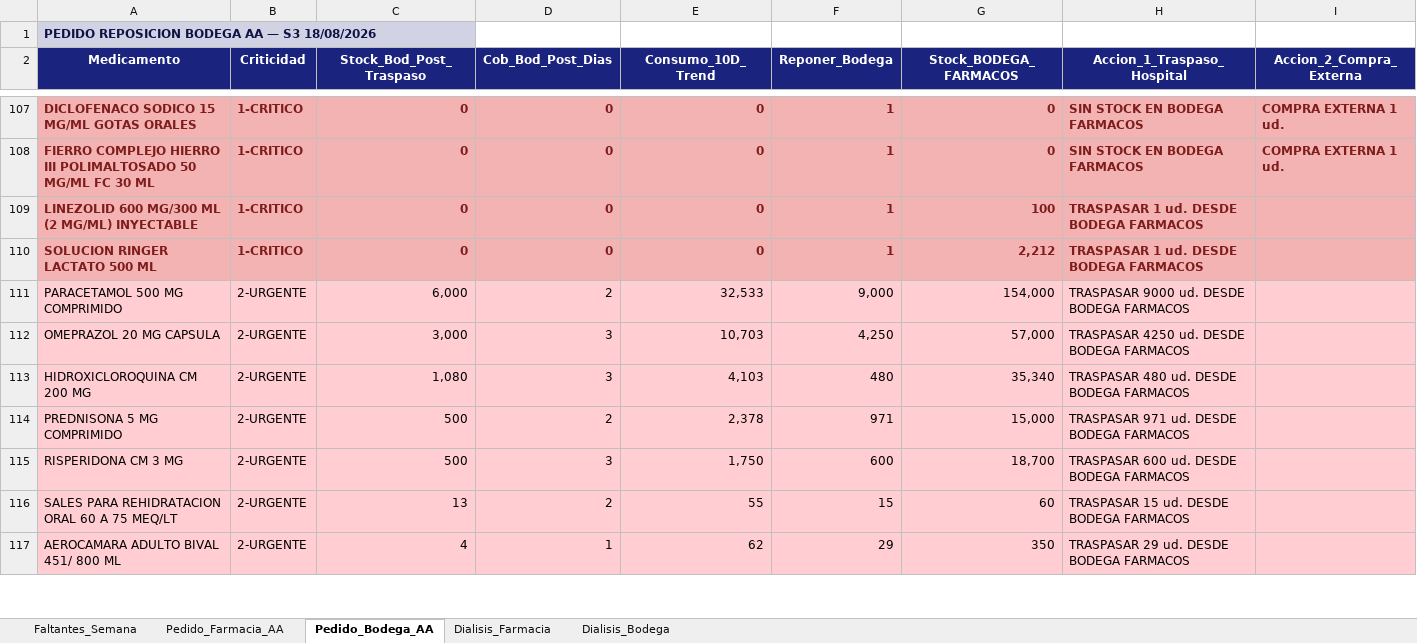
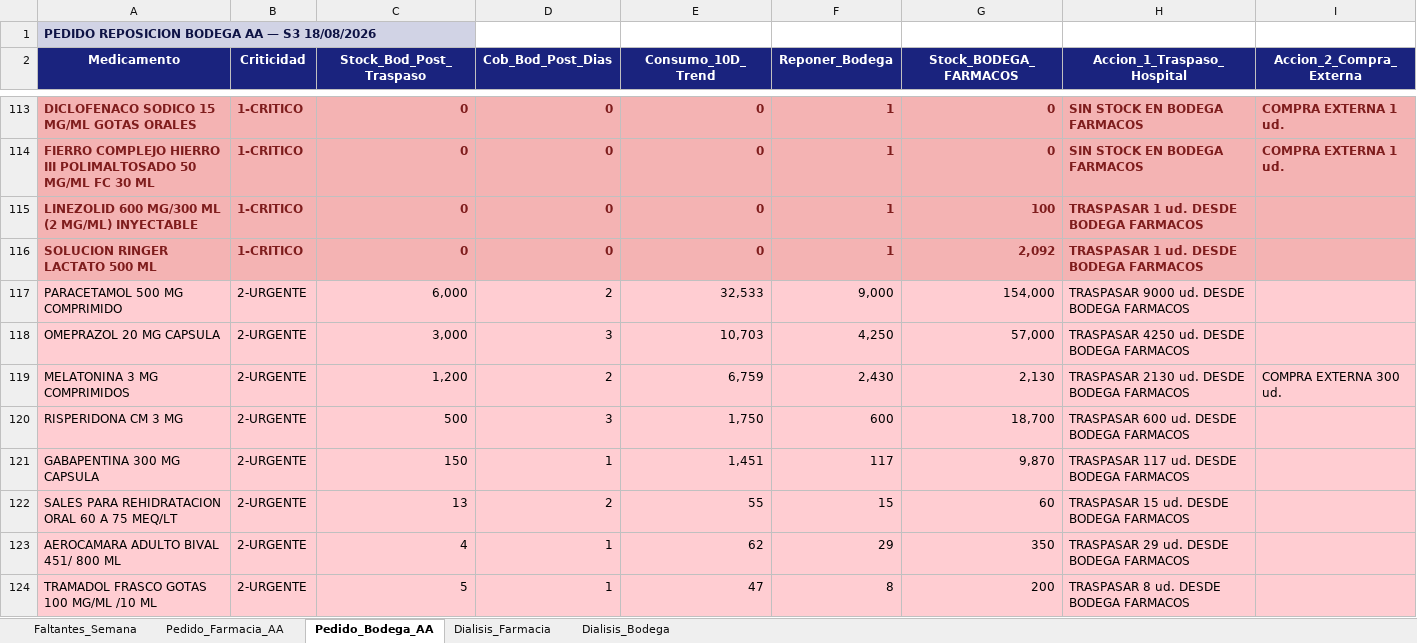
Before and after one commit to danielalfonsocc-rgb/maestro-aa-farmacia, an Excel workbook: Resumen_Pedidos_AA.xlsx, sheet Pedido_Bodega_AA, drawn as a sheet; only a part is shown, gaps mark what is left out; values as stored, in another font and other column widths than the file's, no borders; removed rows and columns are numbered as before the commit, all else as after; the diff covers the shown part only; the diff names each change by its address in the sheet, - before the commit and + after, or states it on an @@ line.

```diff
--- a/Resumen_Pedidos_AA.xlsx (sheet Pedido_Bodega_AA)
+++ b/Resumen_Pedidos_AA.xlsx (sheet Pedido_Bodega_AA)
-G116 (Stock_BODEGA_FARMACOS): 2,212
+G116 (Stock_BODEGA_FARMACOS): 2,092
-row 113: HIDROXICLOROQUINA CM 200 MG | 2-URGENTE | 1,080 | 3 | 4,103 | 480 | 35,340 | TRASPASAR 480 ud. DESDE BODEGA FARMACOS
-row 114: PREDNISONA 5 MG COMPRIMIDO | 2-URGENTE | 500 | 2 | 2,378 | 971 | 15,000 | TRASPASAR 971 ud. DESDE BODEGA FARMACOS
+row 119: MELATONINA 3 MG COMPRIMIDOS | 2-URGENTE | 1,200 | 2 | 6,759 | 2,430 | 2,130 | TRASPASAR 2130 ud. DESDE BODEGA FARMACOS | COMPRA EXTERNA 300 ud.
+row 121: GABAPENTINA 300 MG CAPSULA | 2-URGENTE | 150 | 1 | 1,451 | 117 | 9,870 | TRASPASAR 117 ud. DESDE BODEGA FARMACOS
+row 124: TRAMADOL FRASCO GOTAS 100 MG/ML /10 ML | 2-URGENTE | 5 | 1 | 47 | 8 | 200 | TRASPASAR 8 ud. DESDE BODEGA FARMACOS
```
Also changed, not shown: 7 added rows, 8 removed rows and 81 edited cells elsewhere in this sheet, sheet Dialisis_Bodega, sheet Pedido_Farmacia_AA, sheet Dialisis_Farmacia, sheet Faltantes_Semana, Consolidado_AA_MAESTRO.xlsx, 1 other file.
